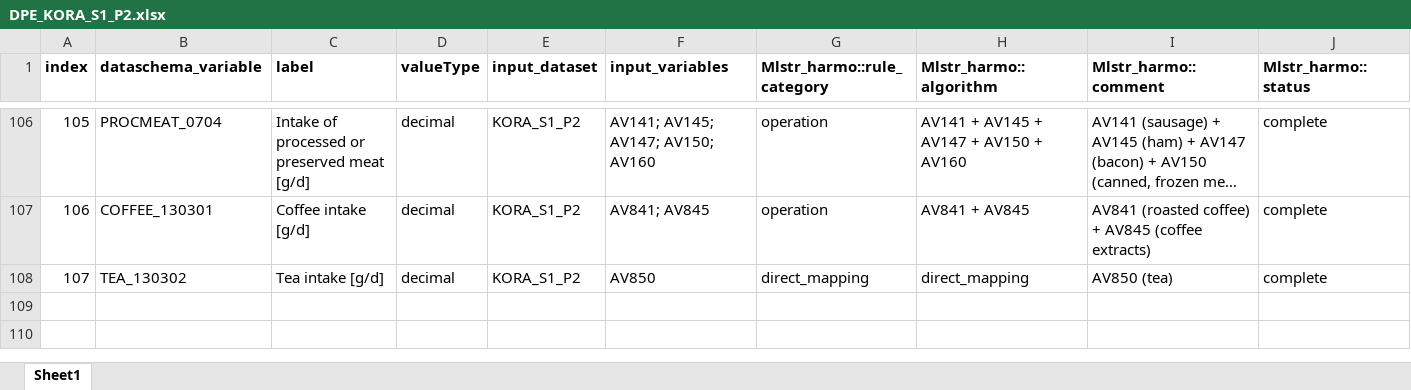
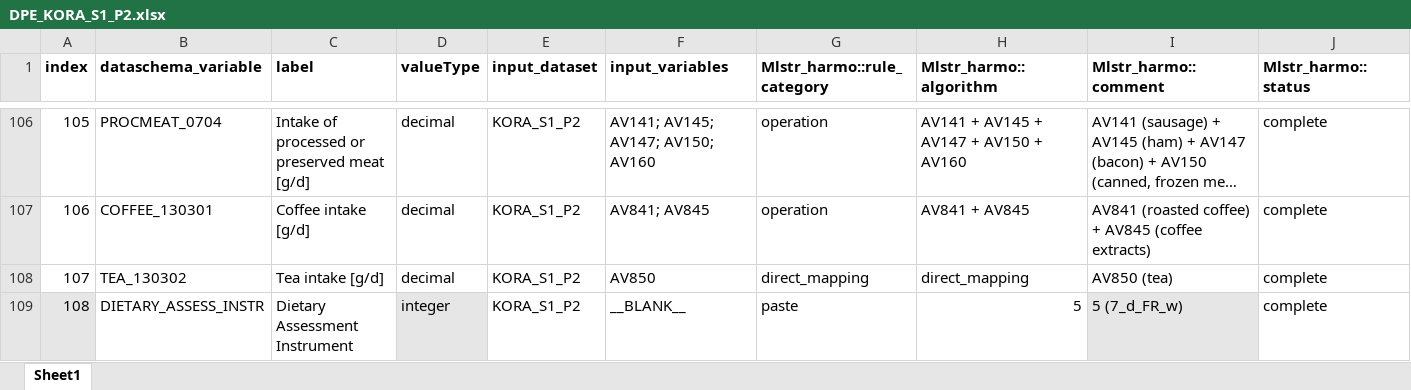
Before and after one commit to nfdi4health/use-cases-harmonisation, an Excel workbook: rmonize/data_proc_elem/DPE_KORA_S1_P2.xlsx, sheet Sheet1, drawn as a sheet; only a part is shown, gaps mark what is left out; long unchanged cells end in …; values as stored, in another font and other column widths than the file's, no borders; rows hold the shown columns only; the diff names each change by its address in the sheet, - before the commit and + after, or states it on an @@ line.

```diff
--- a/rmonize/data_proc_elem/DPE_KORA_S1_P2.xlsx (sheet Sheet1)
+++ b/rmonize/data_proc_elem/DPE_KORA_S1_P2.xlsx (sheet Sheet1)
+row 109: 108 | DIETARY_ASSESS_INSTR | Dietary Assessment Instrument | integer | KORA_S1_P2 | __BLANK__ | paste | 5 | 5 (7_d_FR_w) | complete
```
Also changed, not shown: rmonize/data_proc_elem/DPE_KORA_S1_P1.xlsx, rmonize/data_proc_elem/DPE_KORA_S3_P1.xlsx, 1 other file.
